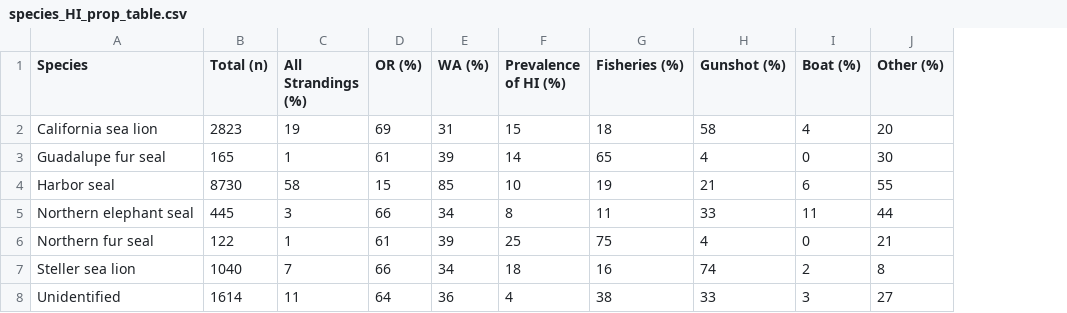
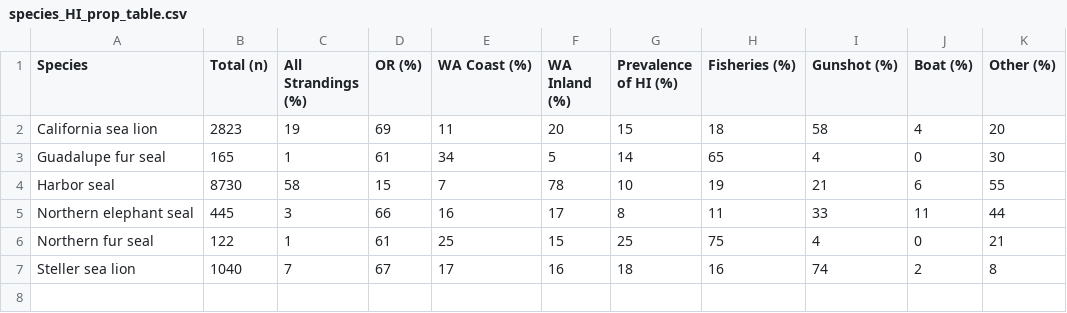
Before and after one commit to amandawarlick/strandings, a CSV file: Figures/species_HI_prop_table.csv, drawn as a sheet; removed rows and columns are numbered as before the commit, all else as after; the diff names each change by its address in the sheet, - before the commit and + after, or states it on an @@ line.

```diff
--- a/Figures/species_HI_prop_table.csv
+++ b/Figures/species_HI_prop_table.csv
-column E (WA (%)), rows 2-7: 31 | 39 | 85 | 34 | 39 | 34
+column E (WA Coast (%)), rows 2-7: 11 | 34 | 7 | 16 | 25 | 17
+column F (WA Inland (%)), rows 2-7: 20 | 5 | 78 | 17 | 15 | 16
-D7 (OR (%)): 66
+D7 (OR (%)): 67
-row 8: Unidentified | 1614 | 11 | 64 | 36 | 4 | 38 | 33 | 3 | 27
```
Also changed, not shown: 2 other files.
